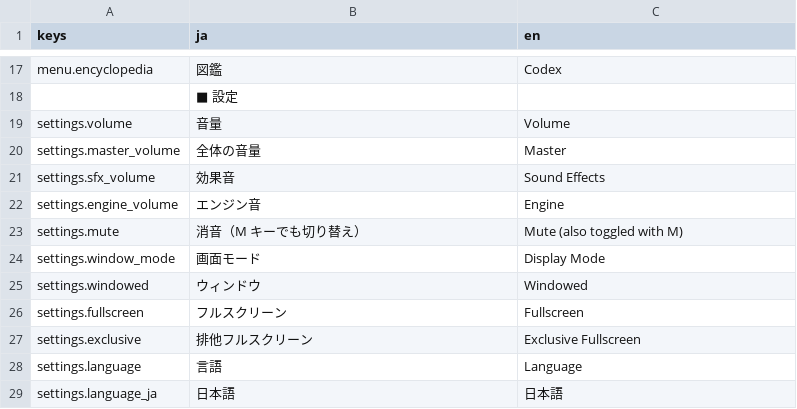
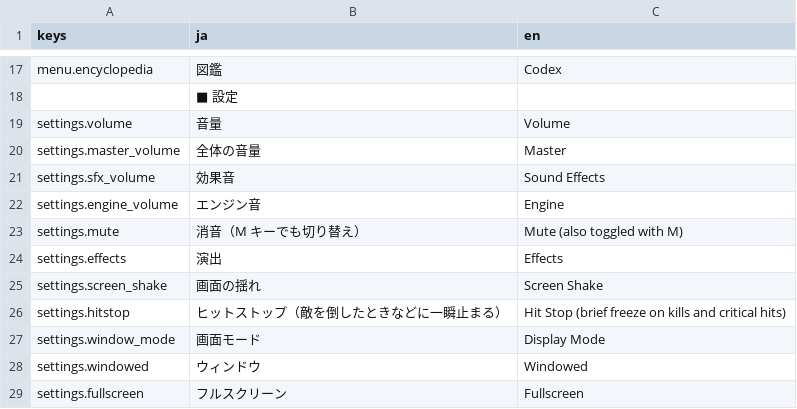
Before and after one commit to Tomatoguy1029/speed, a CSV file: speed/data/text/strings.csv, drawn as a sheet; only a part is shown, gaps mark what is left out; the shorter side is filled out with more unchanged rows; the diff names each change by its address in the sheet, - before the commit and + after, or states it on an @@ line.

```diff
--- a/speed/data/text/strings.csv
+++ b/speed/data/text/strings.csv
+row 24: settings.effects | 演出 | Effects
+row 25: settings.screen_shake | 画面の揺れ | Screen Shake
+row 26: settings.hitstop | ヒットストップ（敵を倒したときなどに一瞬止まる） | Hit Stop (brief freeze on kills and critical hits)
```
Also changed, not shown: 15 other files.
